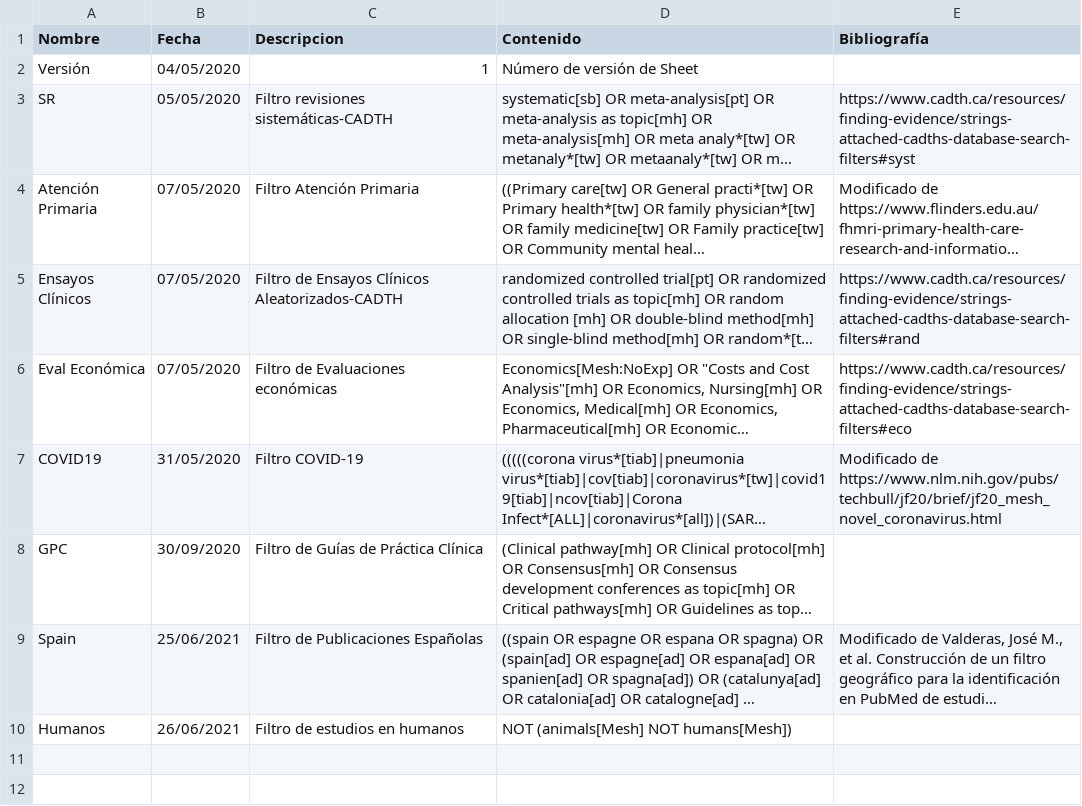
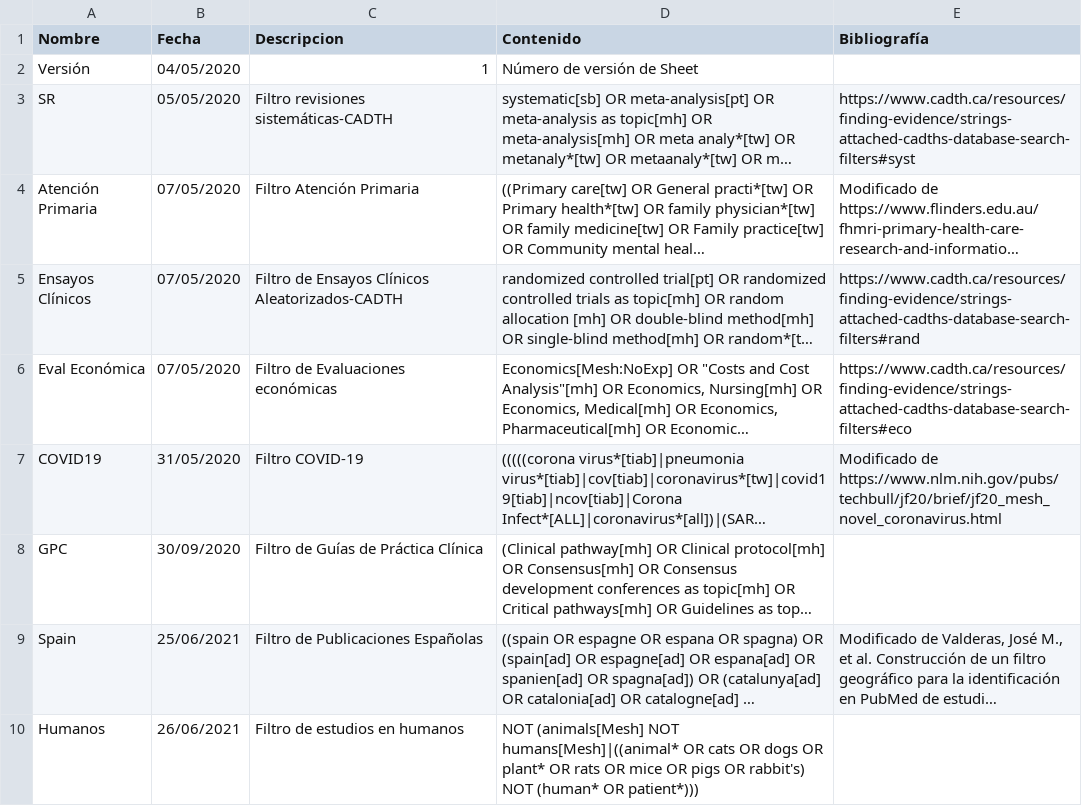
Before and after one commit to ernestobarrera/GoogleSheetPubMed, a CSV file: origen.csv, drawn as a sheet; long unchanged cells end in …; the diff names each change by its address in the sheet, - before the commit and + after, or states it on an @@ line.

Commit message:
revisión filtro not human

```diff
--- a/origen.csv
+++ b/origen.csv
-D10 (Contenido): …(animals[Mesh] NOT humans[Mesh])
+D10 (Contenido): …(animals[Mesh] NOT humans[Mesh]|((animal* OR cats OR dogs OR plant* OR rats OR mice OR pigs OR rabbit's) NOT (human* OR patient*)))
```
